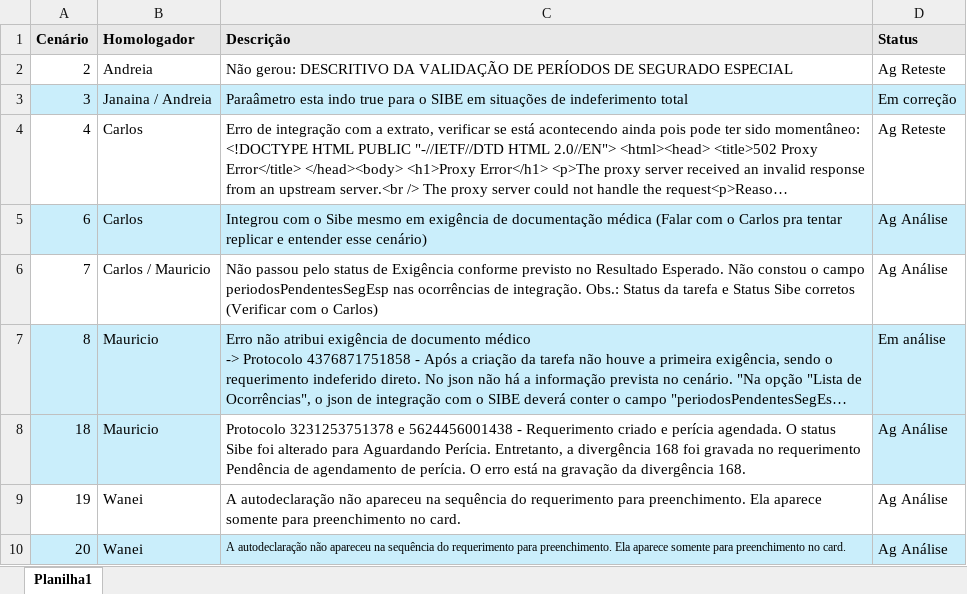
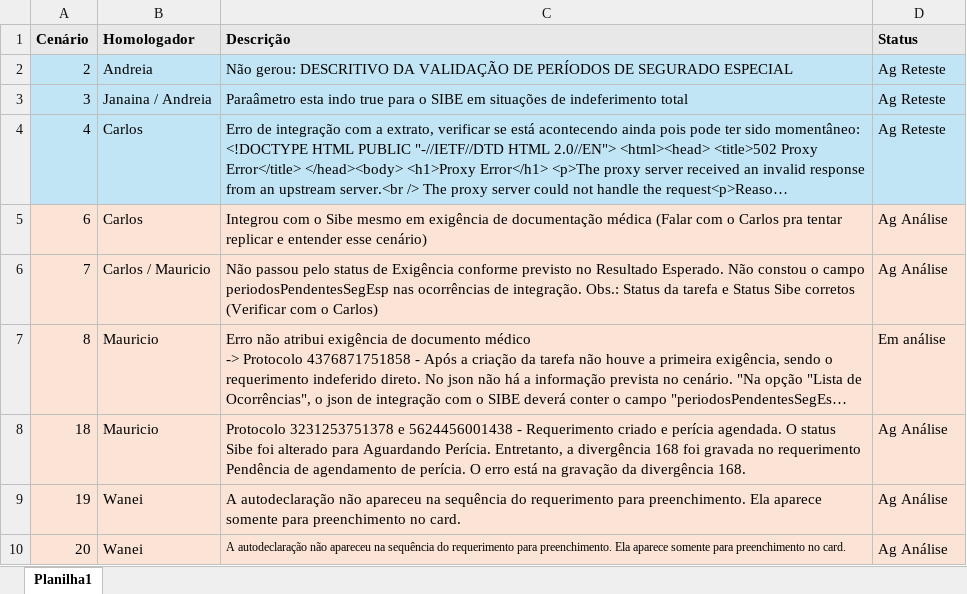
Before and after one commit to thiagopb12-max/painel-homologacao-caf, an Excel workbook: fluxo-integrado/erros.xlsx, sheet Planilha1, drawn as a sheet; long unchanged cells end in …; values as stored, in another font and other column widths than the file's, no borders; the diff names each change by its address in the sheet, - before the commit and + after, or states it on an @@ line.

```diff
--- a/fluxo-integrado/erros.xlsx (sheet Planilha1)
+++ b/fluxo-integrado/erros.xlsx (sheet Planilha1)
-A2:D2 fill: none
+A2:D2 fill: #C1E5F5
-D3 (Status): Em correção
+D3 (Status): Ag Reteste
-A4:D4 fill: none
+A4:D4 fill: #C1E5F5
-A5:D5 fill: #CAEEFB
+A5:D5 fill: #FBE3D6
-A6:D6 fill: none
+A6:D6 fill: #FBE3D6
-A7:D7 fill: #CAEEFB
+A7:D7 fill: #FBE3D6
-A8:B8 fill: #CAEEFB
+A8:B8 fill: #FBE3D6
-C8 fill: none
+C8 fill: #FBE3D6
-D8 fill: #CAEEFB
+D8 fill: #FBE3D6
-A9:D9 fill: none
+A9:D9 fill: #FBE3D6
-A10:D10 fill: #CAEEFB
+A10:D10 fill: #FBE3D6
```
Also changed, not shown: fluxo-integrado/Massa_CPFs_FPSE.xlsx, 5 other files.
